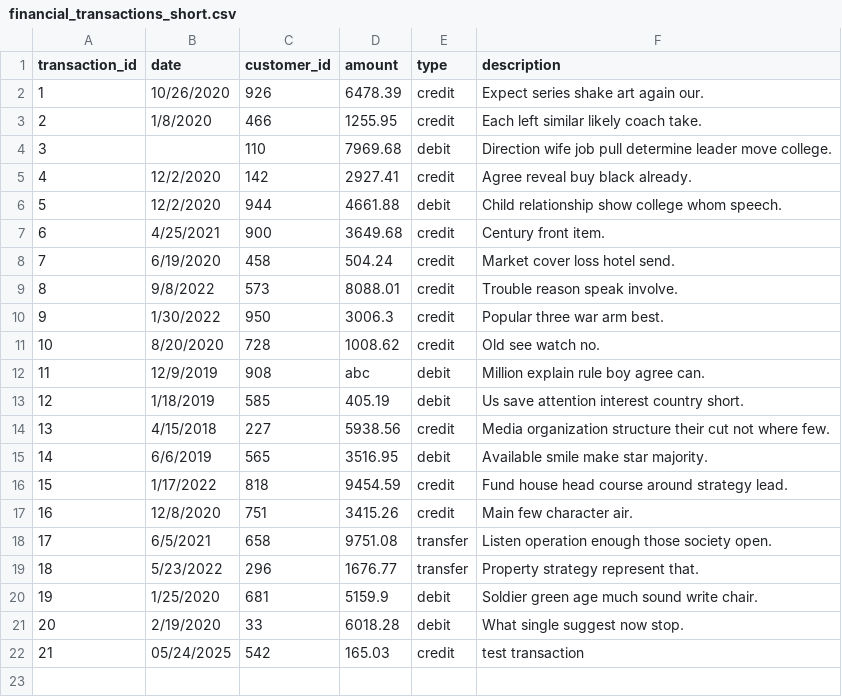
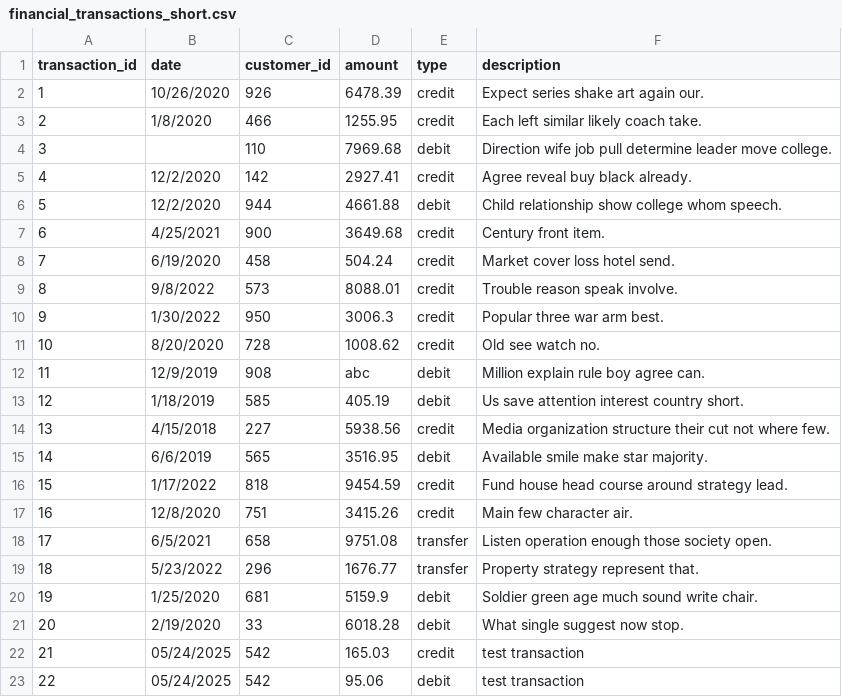
Before and after one commit to cecelialrussell/code_you_ai_course, a CSV file: Capstone_Project/financial_transactions_short.csv, drawn as a sheet.

```diff
--- a/Capstone_Project/financial_transactions_short.csv
+++ b/Capstone_Project/financial_transactions_short.csv
@@ -22 +22,2 @@ transaction_id,date,customer_id,amount,type,description
 21,05/24/2025,542,165.03,credit,test transaction
+22,05/24/2025,542,95.06,debit,test transaction
```
Also changed, not shown: 2 other files.
